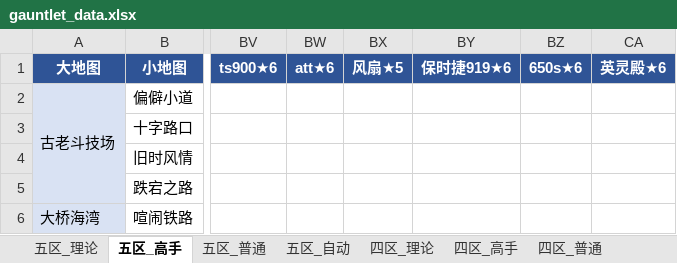
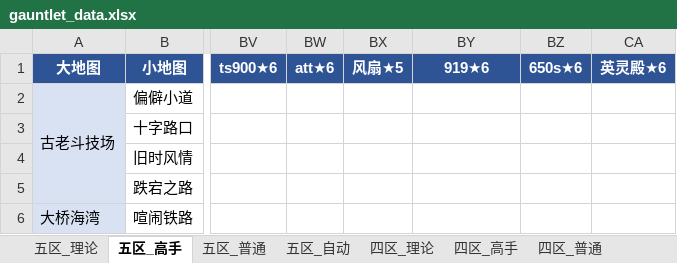
Before and after one commit to Testiphi/MutualExclusionAllocator, an Excel workbook: gauntlet_data.xlsx, sheet 五区_高手, drawn as a sheet; only a part is shown, gaps mark what is left out; values as stored, in another font and other column widths than the file's, no borders; the diff names each change by its address in the sheet, - before the commit and + after, or states it on an @@ line.

```diff
--- a/gauntlet_data.xlsx (sheet 五区_高手)
+++ b/gauntlet_data.xlsx (sheet 五区_高手)
-BY1: 保时捷919★6
+BY1: 919★6
```
Also changed, not shown: sheet 四区_理论, sheet 五区_普通, 4 other files.
